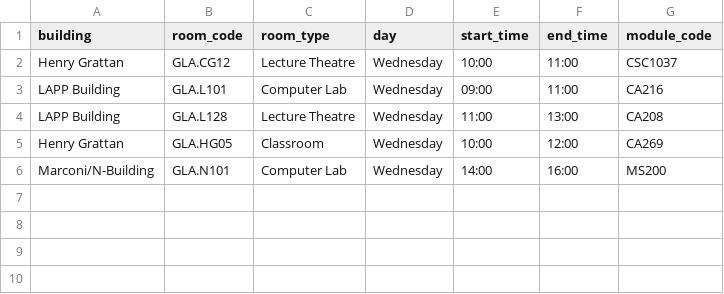
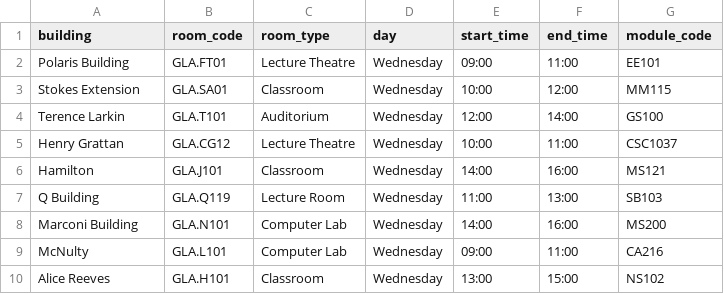
Before and after one commit to butlerbill600/DCU_Free_Room, a CSV file: static_timetable.csv, drawn as a sheet.

```diff
--- a/static_timetable.csv
+++ b/static_timetable.csv
@@ -1,6 +1,10 @@
 building,room_code,room_type,day,start_time,end_time,module_code
+Polaris Building,GLA.FT01,Lecture Theatre,Wednesday,09:00,11:00,EE101
+Stokes Extension,GLA.SA01,Classroom,Wednesday,10:00,12:00,MM115
+Terence Larkin,GLA.T101,Auditorium,Wednesday,12:00,14:00,GS100
 Henry Grattan,GLA.CG12,Lecture Theatre,Wednesday,10:00,11:00,CSC1037
-LAPP Building,GLA.L101,Computer Lab,Wednesday,09:00,11:00,CA216
-LAPP Building,GLA.L128,Lecture Theatre,Wednesday,11:00,13:00,CA208
-Henry Grattan,GLA.HG05,Classroom,Wednesday,10:00,12:00,CA269
-Marconi/N-Building,GLA.N101,Computer Lab,Wednesday,14:00,16:00,MS200
+Hamilton,GLA.J101,Classroom,Wednesday,14:00,16:00,MS121
+Q Building,GLA.Q119,Lecture Room,Wednesday,11:00,13:00,SB103
+Marconi Building,GLA.N101,Computer Lab,Wednesday,14:00,16:00,MS200
+McNulty,GLA.L101,Computer Lab,Wednesday,09:00,11:00,CA216
+Alice Reeves,GLA.H101,Classroom,Wednesday,13:00,15:00,NS102
```
Also changed, not shown: 7 other files.
